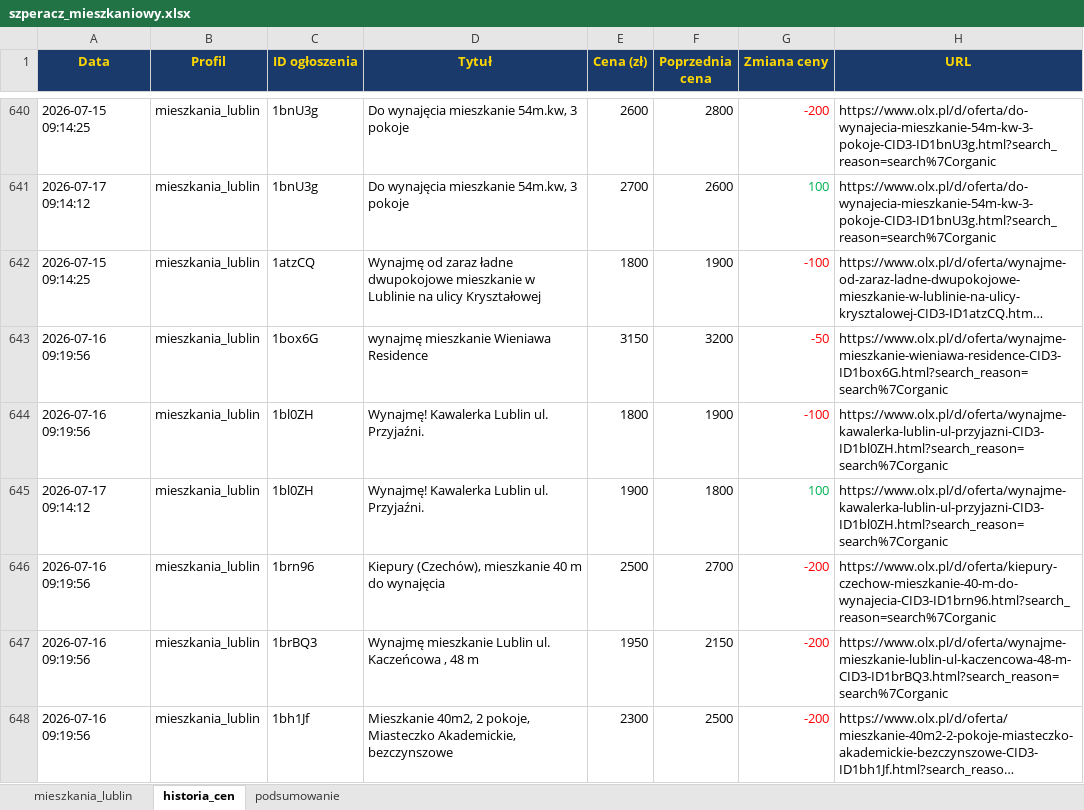
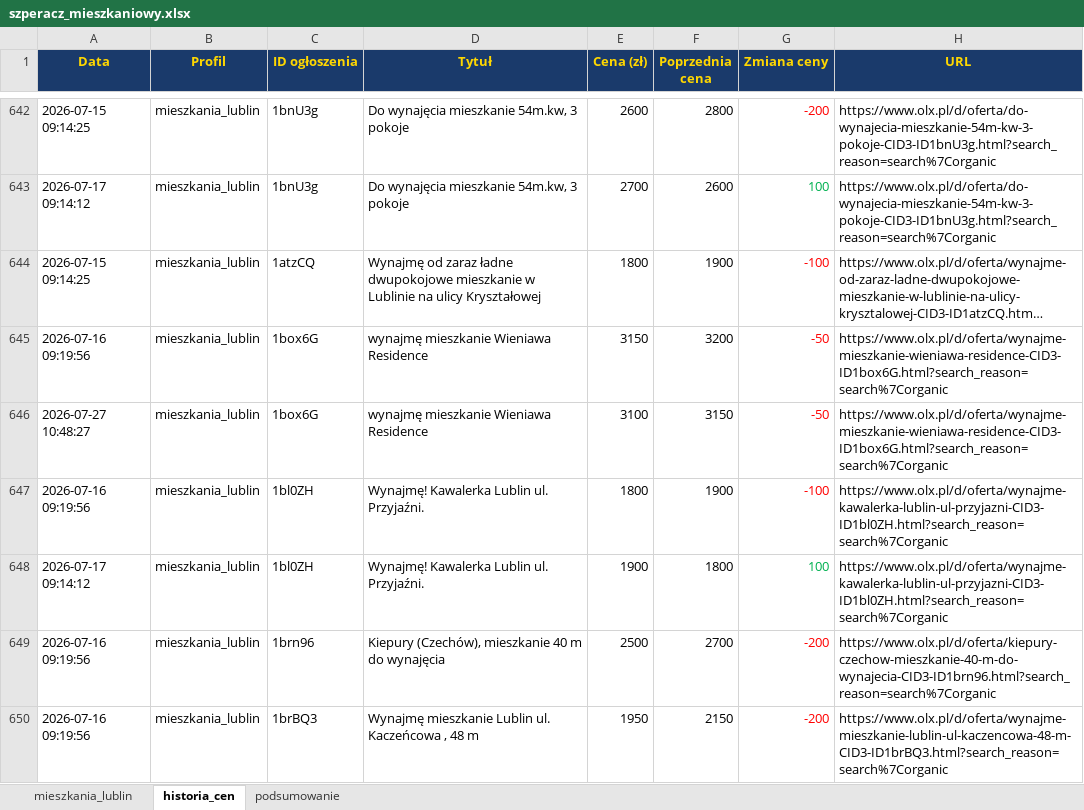
Before and after one commit to Bonaventura-EW/SZPERACZ-MIESZKANIOWY, an Excel workbook: data/szperacz_mieszkaniowy.xlsx, sheet historia_cen, drawn as a sheet; only a part is shown, gaps mark what is left out; the shorter side is filled out with more unchanged rows; long unchanged cells end in …; values as stored, in another font and other column widths than the file's, no borders; the diff covers the shown part only; the diff names each change by its address in the sheet, - before the commit and + after, or states it on an @@ line.

```diff
--- a/data/szperacz_mieszkaniowy.xlsx (sheet historia_cen)
+++ b/data/szperacz_mieszkaniowy.xlsx (sheet historia_cen)
+row 646: 2026-07-27 10:48:27 | mieszkania_lublin | 1box6G | wynajmę mieszkanie Wieniawa Residence | 3100 | 3150 | -50 | https://www.olx.pl/d/oferta/wynajme-mieszkanie-wieniawa-residence-CID3-ID1box6G.html?search_reason=search%7Corganic
```
Also changed, not shown: 10 added rows and 34 edited cells elsewhere in this sheet, sheet mieszkania_lublin, sheet podsumowanie, 4 other files.
